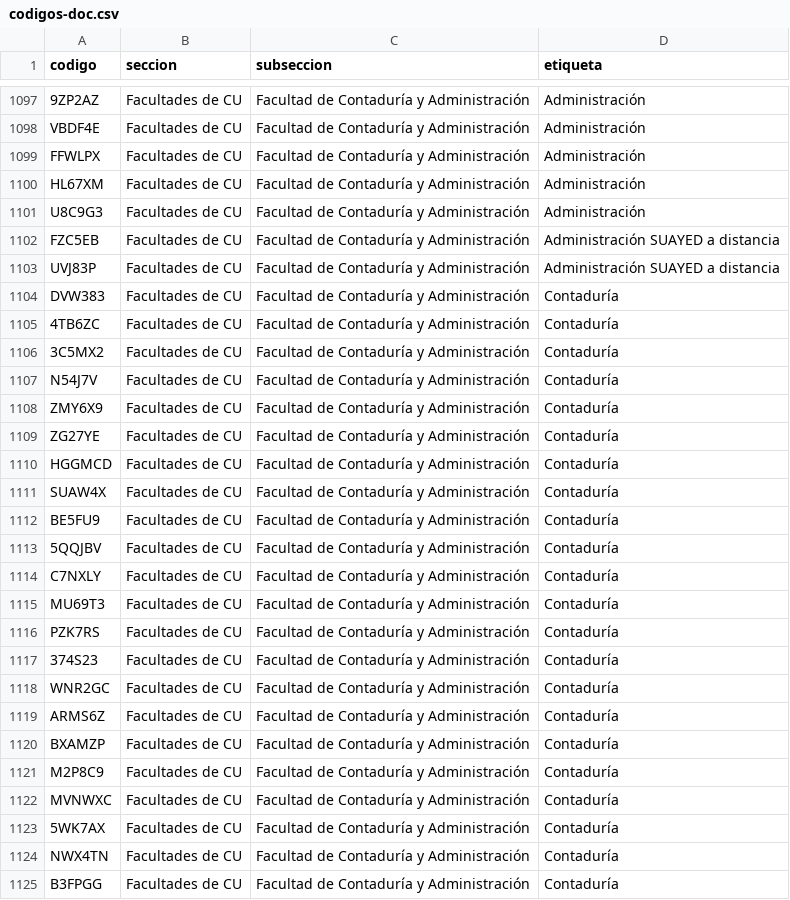
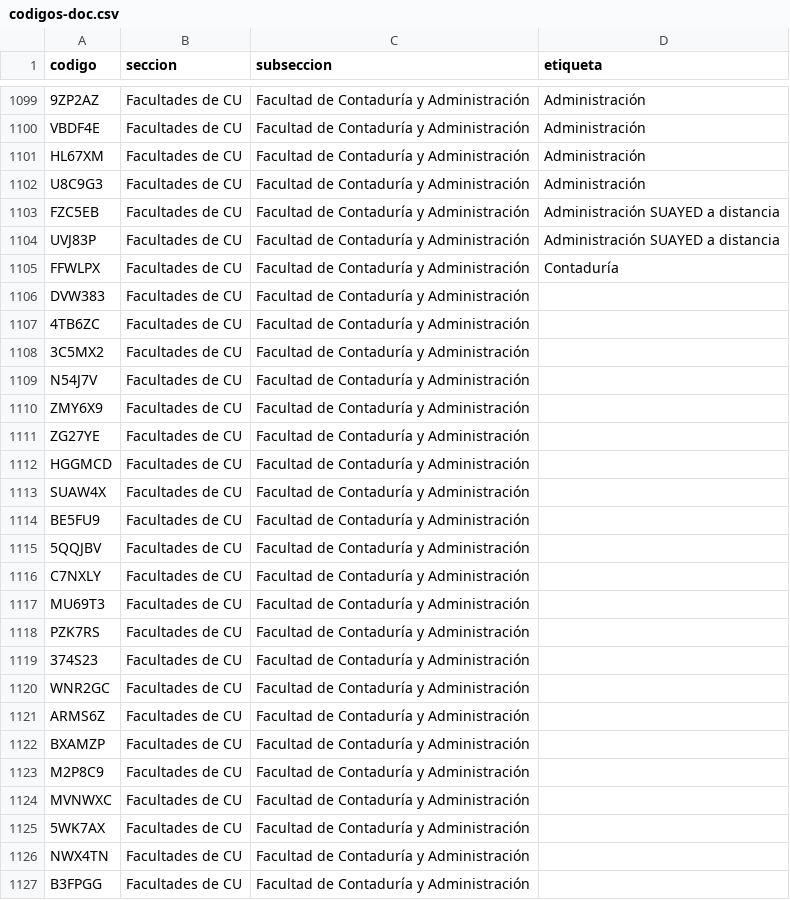
Before and after one commit to jaguarOR/espacio-unam-codigos, a CSV file: datos/codigos-doc.csv, drawn as a sheet; only a part is shown, gaps mark what is left out; removed rows and columns are numbered as before the commit, all else as after; the diff covers the shown part only; the diff names each change by its address in the sheet, - before the commit and + after, or states it on an @@ line.

```diff
--- a/datos/codigos-doc.csv
+++ b/datos/codigos-doc.csv
-row 1099: FFWLPX | Facultades de CU | Facultad de Contaduría y Administración | Administración
+row 1105: FFWLPX | Facultades de CU | Facultad de Contaduría y Administración | Contaduría
-D1106:D1127 (etiqueta): Contaduría
+D1106:D1127 (etiqueta): (empty)
```
Also changed, not shown: 7 added rows, 2 removed rows and 17 edited cells elsewhere in this file, 11 other files.
